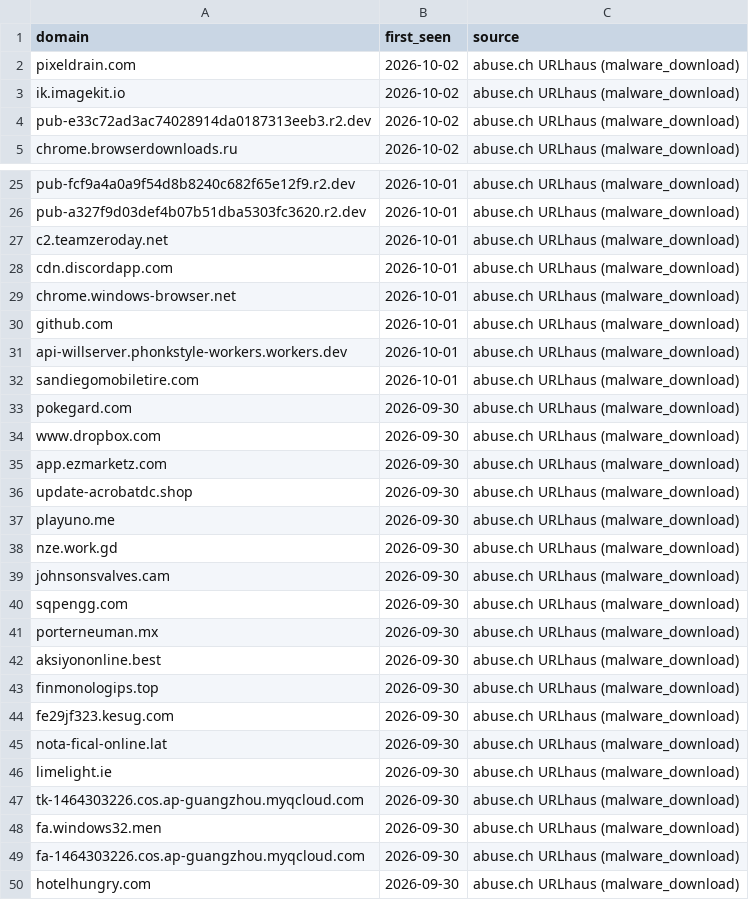
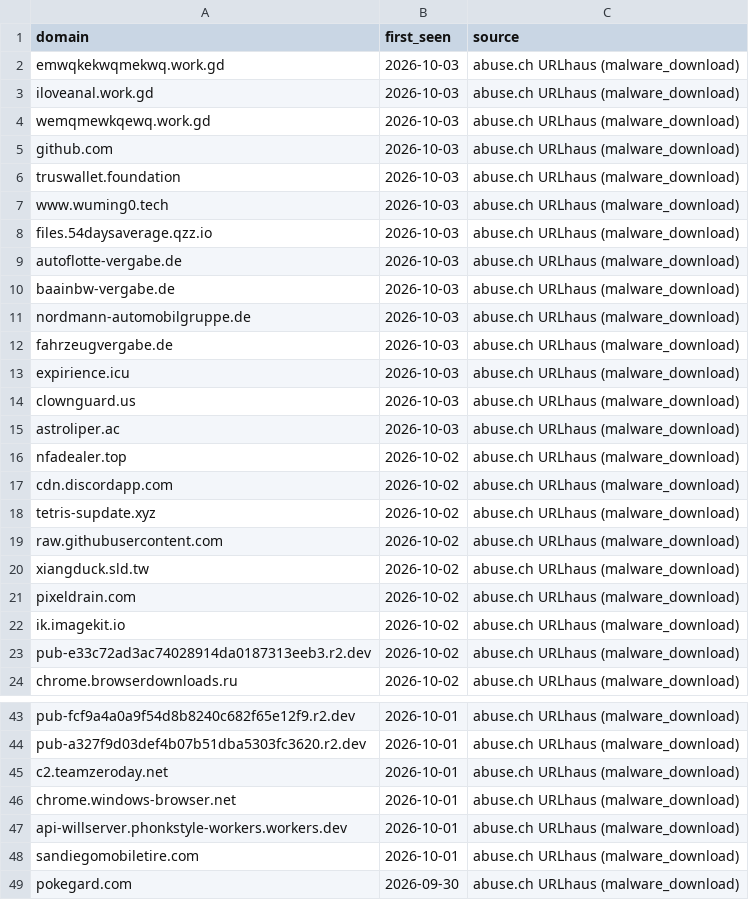
Before and after one commit to antonvikstrom/detection-as-code, a CSV file: lookups/malicious_domains.csv, drawn as a sheet; only a part is shown, gaps mark what is left out; the shorter side is filled out with more unchanged rows; the diff covers the shown part only.

```diff
--- a/lookups/malicious_domains.csv
+++ b/lookups/malicious_domains.csv
@@ -1,2 +1,21 @@
 domain,first_seen,source
+emwqkekwqmekwq.work.gd,2026-10-03,abuse.ch URLhaus (malware_download)
+iloveanal.work.gd,2026-10-03,abuse.ch URLhaus (malware_download)
+wemqmewkqewq.work.gd,2026-10-03,abuse.ch URLhaus (malware_download)
+github.com,2026-10-03,abuse.ch URLhaus (malware_download)
+truswallet.foundation,2026-10-03,abuse.ch URLhaus (malware_download)
+www.wuming0.tech,2026-10-03,abuse.ch URLhaus (malware_download)
+files.54daysaverage.qzz.io,2026-10-03,abuse.ch URLhaus (malware_download)
+autoflotte-vergabe.de,2026-10-03,abuse.ch URLhaus (malware_download)
+baainbw-vergabe.de,2026-10-03,abuse.ch URLhaus (malware_download)
+nordmann-automobilgruppe.de,2026-10-03,abuse.ch URLhaus (malware_download)
+fahrzeugvergabe.de,2026-10-03,abuse.ch URLhaus (malware_download)
+expirience.icu,2026-10-03,abuse.ch URLhaus (malware_download)
+clownguard.us,2026-10-03,abuse.ch URLhaus (malware_download)
+astroliper.ac,2026-10-03,abuse.ch URLhaus (malware_download)
+nfadealer.top,2026-10-02,abuse.ch URLhaus (malware_download)
+cdn.discordapp.com,2026-10-02,abuse.ch URLhaus (malware_download)
+tetris-supdate.xyz,2026-10-02,abuse.ch URLhaus (malware_download)
+raw.githubusercontent.com,2026-10-02,abuse.ch URLhaus (malware_download)
+xiangduck.sld.tw,2026-10-02,abuse.ch URLhaus (malware_download)
 pixeldrain.com,2026-10-02,abuse.ch URLhaus (malware_download)
@@ -27,5 +45,3 @@ pub-a327f9d03def4b07b51dba5303fc3620.r2.dev,2026-10-01,abuse.ch URLhaus (malware
 c2.teamzeroday.net,2026-10-01,abuse.ch URLhaus (malware_download)
-cdn.discordapp.com,2026-10-01,abuse.ch URLhaus (malware_download)
 chrome.windows-browser.net,2026-10-01,abuse.ch URLhaus (malware_download)
-github.com,2026-10-01,abuse.ch URLhaus (malware_download)
 api-willserver.phonkstyle-workers.workers.dev,2026-10-01,abuse.ch URLhaus (malware_download)
```
Also changed, not shown: 16 removed rows elsewhere in this file, lookups/malicious_domains_splunk.csv.
